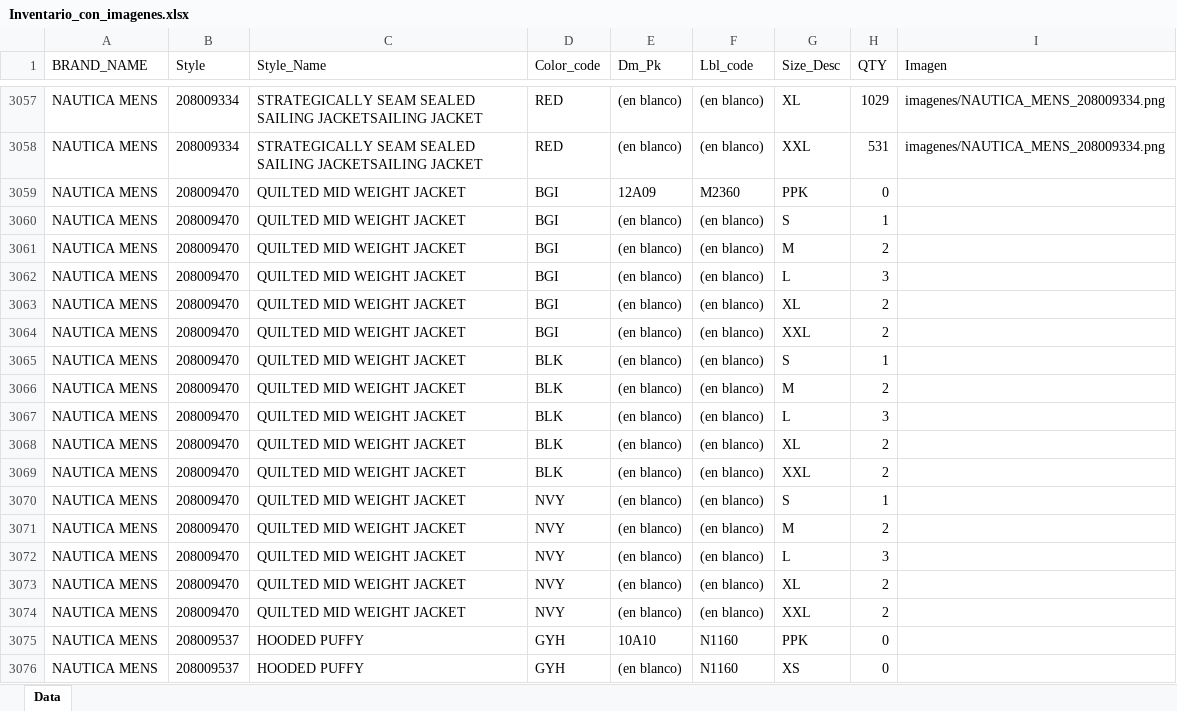
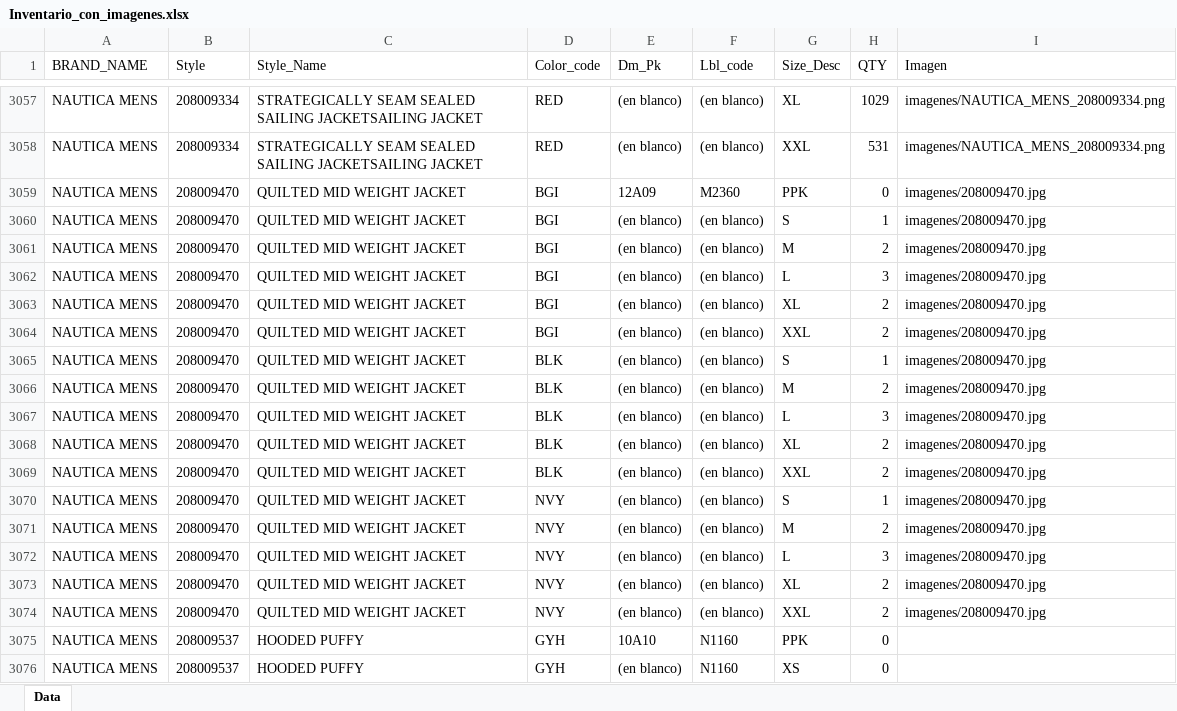
Before and after one commit to rafa3012new/Sr_Miguel_Inventario, an Excel workbook: Inventario_con_imagenes.xlsx, sheet Data, drawn as a sheet; only a part is shown, gaps mark what is left out; values as stored, in another font and other column widths than the file's, no borders; the diff names each change by its address in the sheet, - before the commit and + after, or states it on an @@ line.

Commit message:
imagenes unificadas mejorado

```diff
--- a/Inventario_con_imagenes.xlsx (sheet Data)
+++ b/Inventario_con_imagenes.xlsx (sheet Data)
-I3059:I3074 (Imagen): (empty)
+I3059:I3074 (Imagen): imagenes/208009470.jpg
```
Also changed, not shown: 4 other files.
